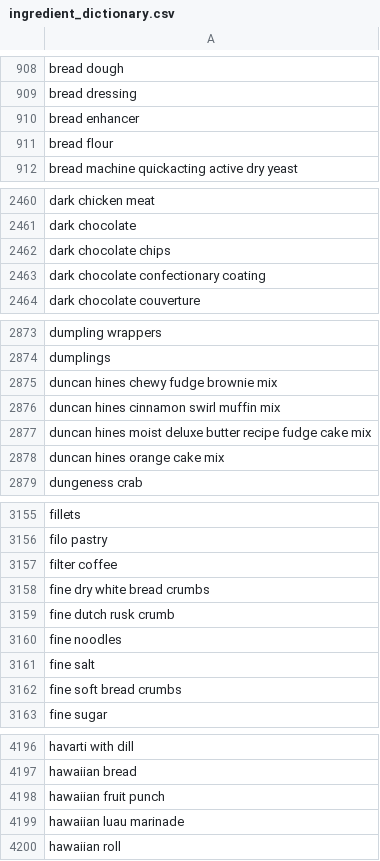
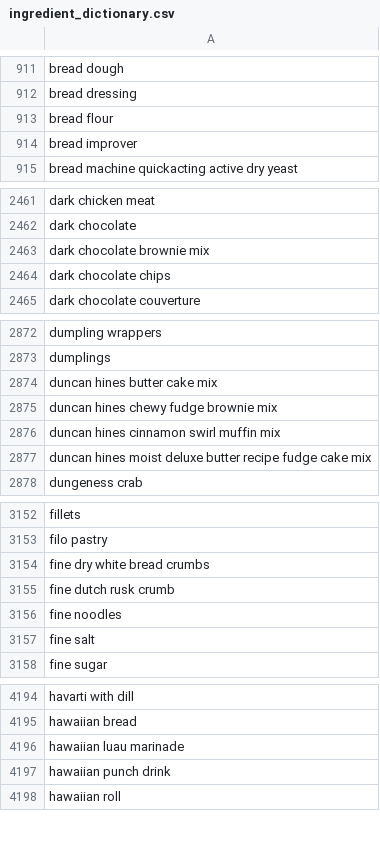
Before and after one commit to Thomas-aub/Food_Mining, a CSV file: data/clean_data/ingredient_dictionary.csv, drawn as a sheet; only a part is shown, gaps mark what is left out; the diff covers the shown part only.

```diff
--- a/data/clean_data/ingredient_dictionary.csv
+++ b/data/clean_data/ingredient_dictionary.csv
@@ -909,4 +912,4 @@ bread dough
 bread dressing
-bread enhancer
 bread flour
+bread improver
 bread machine quickacting active dry yeast
@@ -2461,4 +2462,4 @@ dark chicken meat
 dark chocolate
+dark chocolate brownie mix
 dark chocolate chips
-dark chocolate confectionary coating
 dark chocolate couverture
@@ -2874,2 +2873,3 @@ dumpling wrappers
 dumplings
+duncan hines butter cake mix
 duncan hines chewy fudge brownie mix
@@ -2877,3 +2877,2 @@ duncan hines cinnamon swirl muffin mix
 duncan hines moist deluxe butter recipe fudge cake mix
-duncan hines orange cake mix
 dungeness crab
@@ -3156,3 +3153,2 @@ fillets
 filo pastry
-filter coffee
 fine dry white bread crumbs
@@ -3161,3 +3157,2 @@ fine noodles
 fine salt
-fine soft bread crumbs
 fine sugar
@@ -4197,4 +4195,4 @@ havarti with dill
 hawaiian bread
-hawaiian fruit punch
 hawaiian luau marinade
+hawaiian punch drink
 hawaiian roll
```
Also changed, not shown: 63 added rows, 61 removed rows and 14 edited cells elsewhere in this file, 2 other files.
